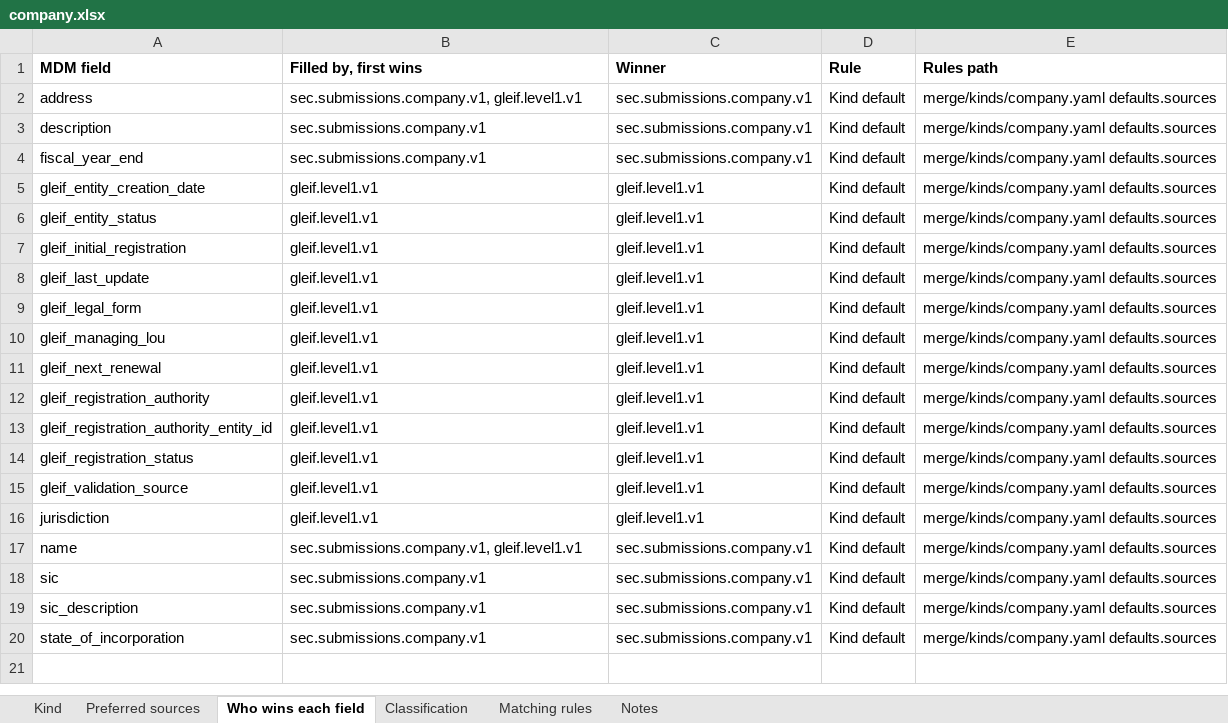
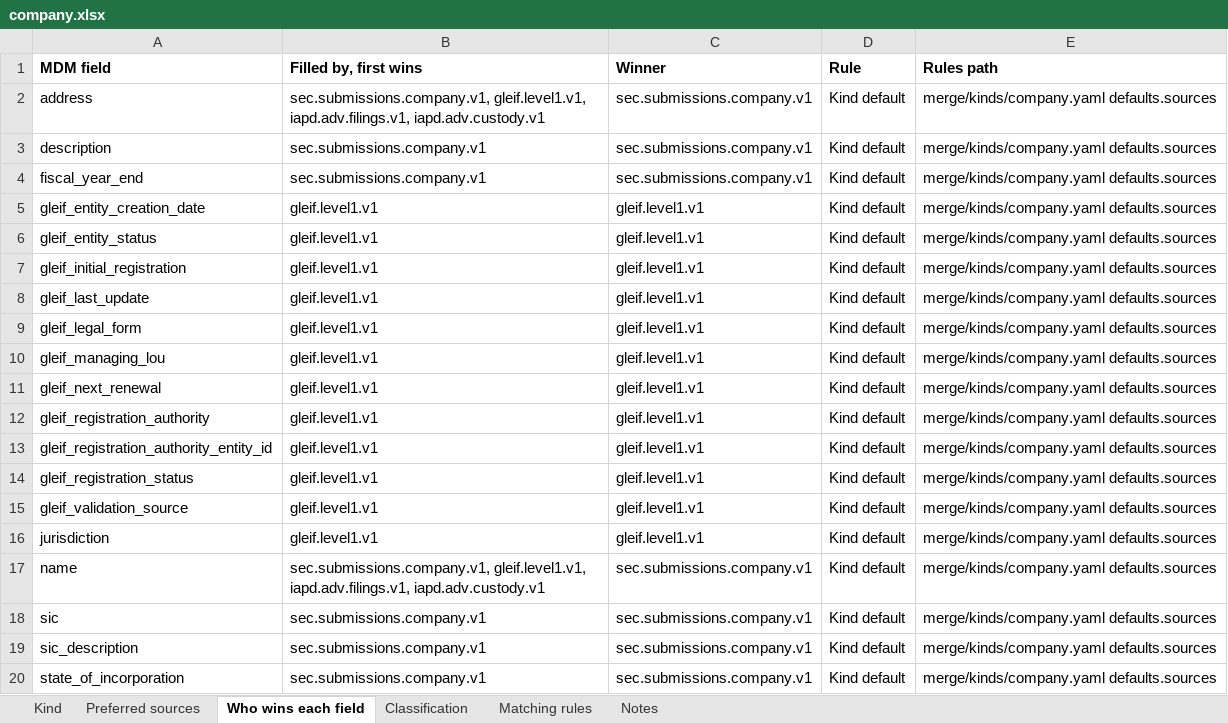
Before and after one commit to paulananth/edgartools-platform, an Excel workbook: rules/merge/kinds/company.xlsx, sheet Who wins each field, drawn as a sheet; values as stored, in another font and other column widths than the file's, no borders; the diff names each change by its address in the sheet, - before the commit and + after, or states it on an @@ line.

```diff
--- a/rules/merge/kinds/company.xlsx (sheet Who wins each field)
+++ b/rules/merge/kinds/company.xlsx (sheet Who wins each field)
-B2 (Filled by, first wins): sec.submissions.company.v1, gleif.level1.v1
+B2 (Filled by, first wins): sec.submissions.company.v1, gleif.level1.v1, iapd.adv.filings.v1, iapd.adv.custody.v1
-B17 (Filled by, first wins): sec.submissions.company.v1, gleif.level1.v1
+B17 (Filled by, first wins): sec.submissions.company.v1, gleif.level1.v1, iapd.adv.filings.v1, iapd.adv.custody.v1
```
Also changed, not shown: sheet Matching rules, sheet Preferred sources, rules/sources/gleif/MAPPING.xlsx, rules/sources/sec.submissions.company/MAPPING.xlsx, 11 other files.
